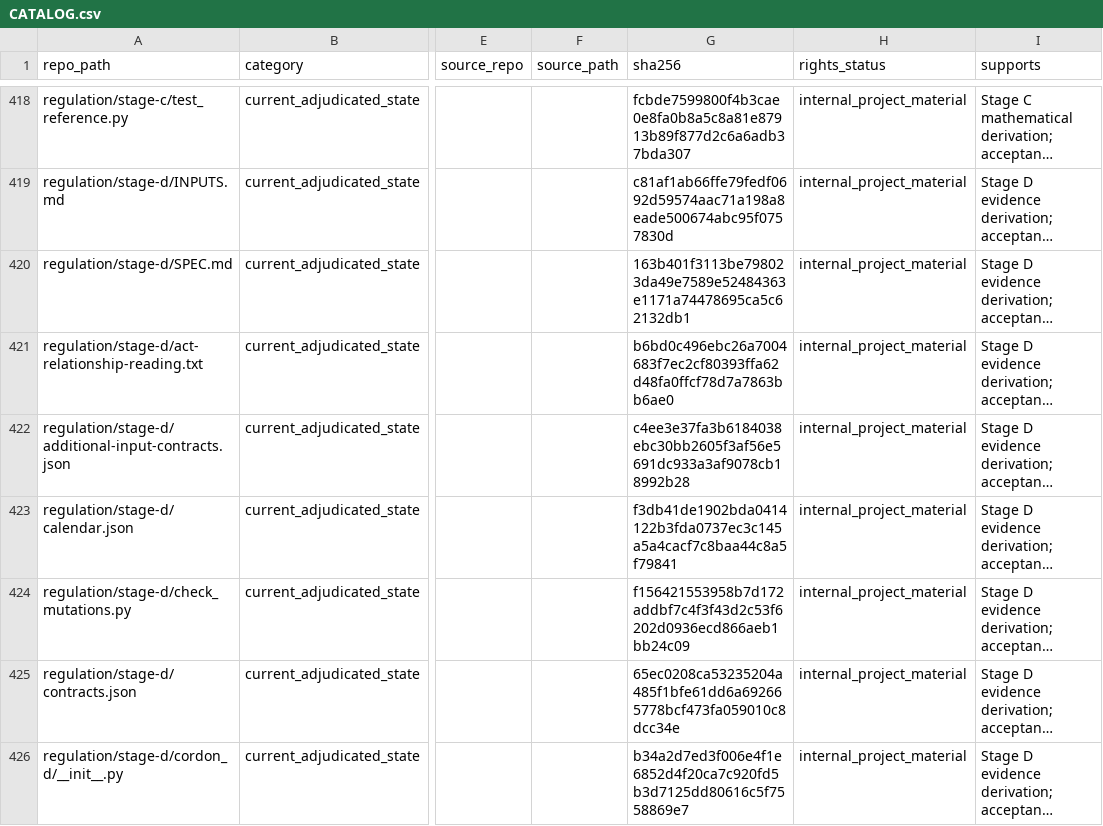
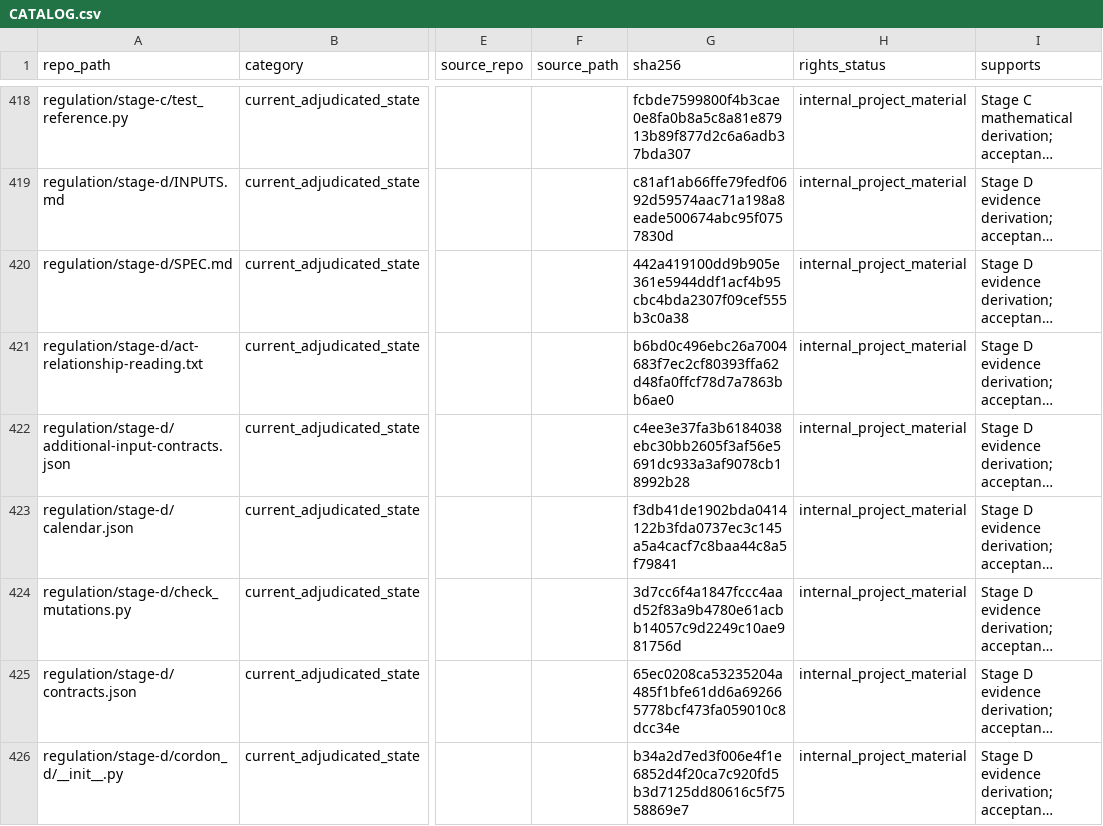
Before and after one commit to owassmer/CORDON, a CSV file: corpus/CATALOG.csv, drawn as a sheet; only a part is shown, gaps mark what is left out; long unchanged cells end in …; the diff covers the shown part only; the diff names each change by its address in the sheet, - before the commit and + after, or states it on an @@ line.

```diff
--- a/corpus/CATALOG.csv
+++ b/corpus/CATALOG.csv
-G420 (sha256): 163b401f3113be798023da49e7589e52484363e1171a74478695ca5c62132db1
+G420 (sha256): 442a419100dd9b905e361e5944ddf1acf4b95cbc4bda2307f09cef555b3c0a38
-G424 (sha256): f156421553958b7d172addbf7c4f3f43d2c53f6202d0936ecd866aeb1bb24c09
+G424 (sha256): 3d7cc6f4a1847fccc4aad52f83a9b4780e61acbb14057c9d2249c10ae981756d
```
Also changed, not shown: 7 edited cells elsewhere in this file, 9 other files.
